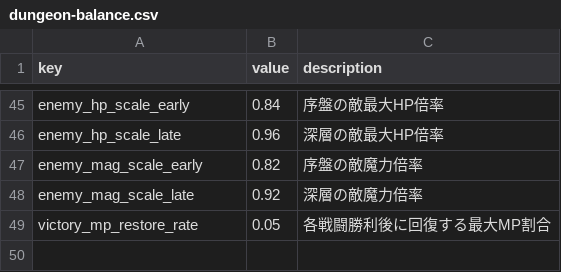
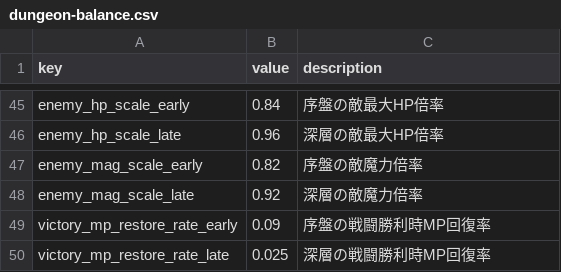
Before and after one commit to Katsuya100/magia-fantasy-larp-tool, a CSV file: assets/data/dungeon-balance.csv, drawn as a sheet; only a part is shown, gaps mark what is left out; removed rows and columns are numbered as before the commit, all else as after; the diff names each change by its address in the sheet, - before the commit and + after, or states it on an @@ line.

Commit message:
Use level-adaptive MP recovery rates across the dungeon

```diff
--- a/assets/data/dungeon-balance.csv
+++ b/assets/data/dungeon-balance.csv
-row 49: victory_mp_restore_rate | 0.05 | 各戦闘勝利後に回復する最大MP割合
+row 49: victory_mp_restore_rate_early | 0.09 | 序盤の戦闘勝利時MP回復率
+row 50: victory_mp_restore_rate_late | 0.025 | 深層の戦闘勝利時MP回復率
```
